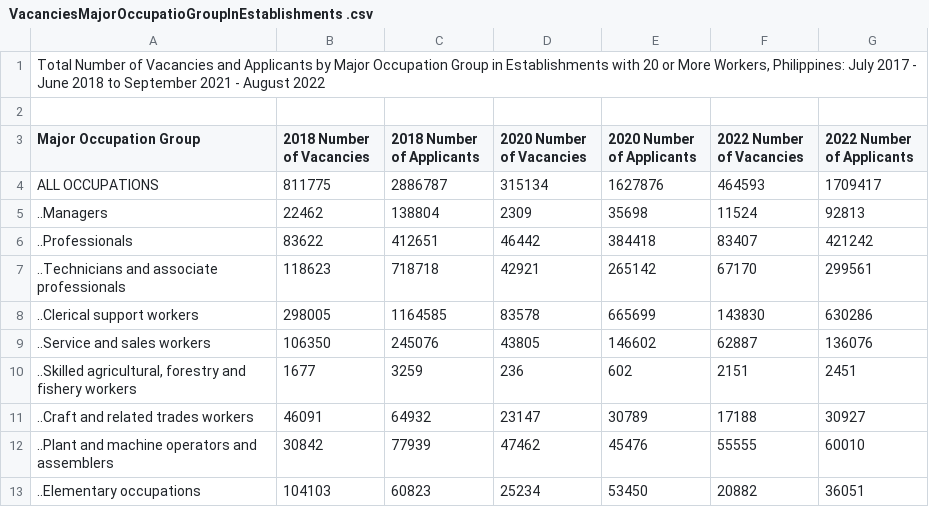
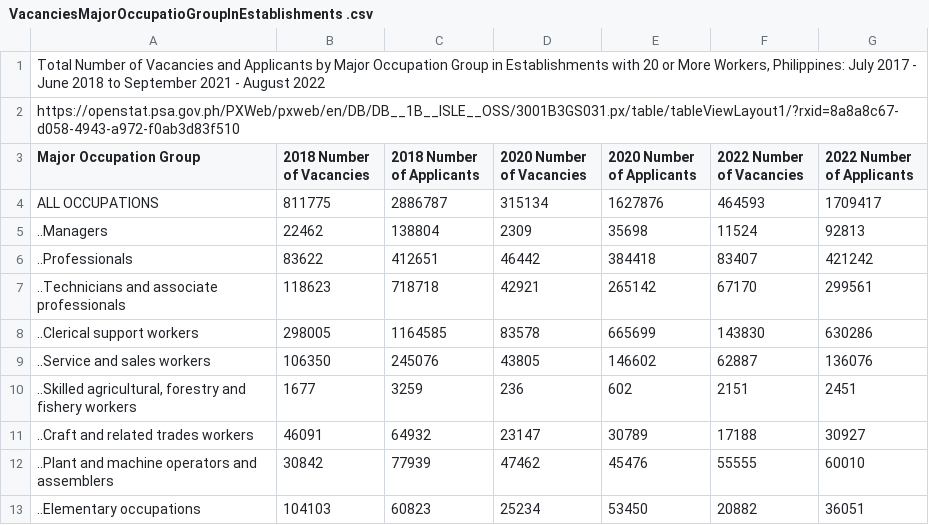
Before and after one commit to Mark-Jayson/RAGSample, a CSV file: data/VacanciesMajorOccupatioGroupInEstablishments .csv, drawn as a sheet.

Commit message:
Update VacanciesMajorOccupatioGroupInEstablishments .csv

```diff
--- a/data/VacanciesMajorOccupatioGroupInEstablishments .csv
+++ b/data/VacanciesMajorOccupatioGroupInEstablishments .csv
@@ -1,3 +1,3 @@
 "Total Number of Vacancies and Applicants by Major Occupation Group in Establishments with 20 or More Workers, Philippines: July 2017 - June 2018 to September 2021 - August 2022"
-
+"https://openstat.psa.gov.ph/PXWeb/pxweb/en/DB/DB__1B__ISLE__OSS/3001B3GS031.px/table/tableViewLayout1/?rxid=8a8a8c67-d058-4943-a972-f0ab3d83f510"
 "Major Occupation Group";"2018 Number of Vacancies";"2018 Number of Applicants";"2020 Number of Vacancies";"2020 Number of Applicants";"2022 Number of Vacancies";"2022 Number of Applicants"
```
